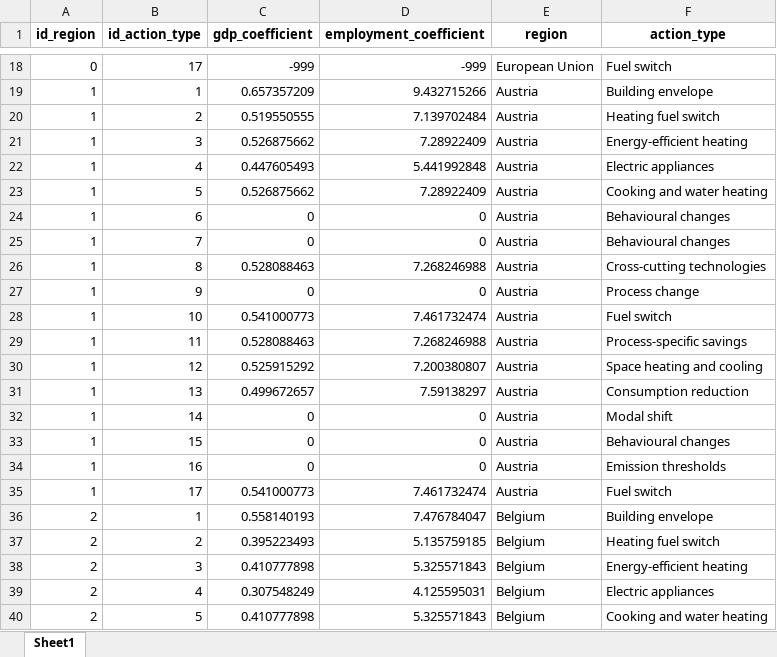
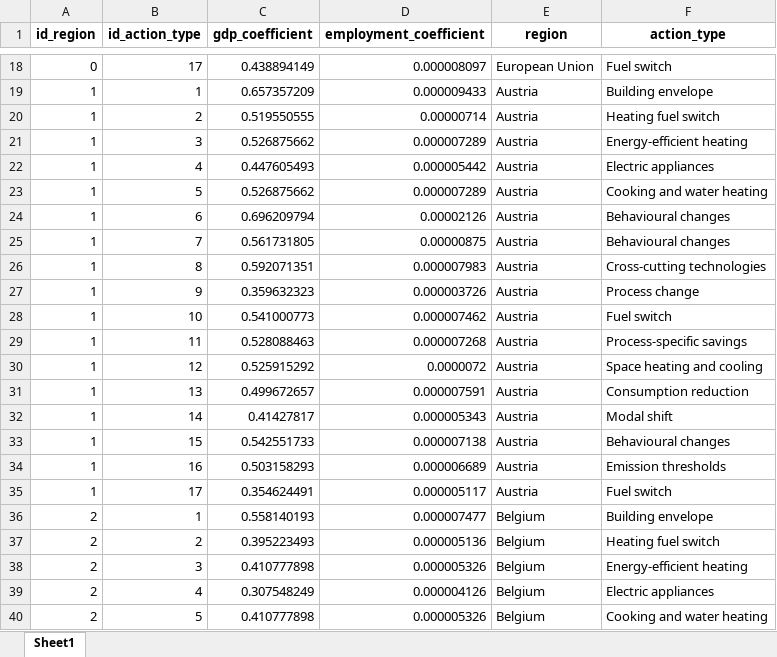
Before and after one commit to fraunhofer-isi/micat, an Excel workbook: import/raw_data/e3m/gdp_employment_extracted.xlsx, sheet Sheet1, drawn as a sheet; only a part is shown, gaps mark what is left out; values as stored, in another font and other column widths than the file's, no borders; the diff covers the shown part only; the diff names each change by its address in the sheet, - before the commit and + after, or states it on an @@ line.

```diff
--- a/import/raw_data/e3m/gdp_employment_extracted.xlsx (sheet Sheet1)
+++ b/import/raw_data/e3m/gdp_employment_extracted.xlsx (sheet Sheet1)
-C18 (gdp_coefficient): -999
+C18 (gdp_coefficient): 0.438894149
-D18 (employment_coefficient): -999
+D18 (employment_coefficient): 0.000008097
-D19 (employment_coefficient): 9.432715266
+D19 (employment_coefficient): 0.000009433
-D20 (employment_coefficient): 7.139702484
+D20 (employment_coefficient): 0.00000714
-D21 (employment_coefficient): 7.28922409
+D21 (employment_coefficient): 0.000007289
-D22 (employment_coefficient): 5.441992848
+D22 (employment_coefficient): 0.000005442
-D23 (employment_coefficient): 7.28922409
+D23 (employment_coefficient): 0.000007289
-C24 (gdp_coefficient): 0
+C24 (gdp_coefficient): 0.696209794
-D24 (employment_coefficient): 0
+D24 (employment_coefficient): 0.00002126
-C25 (gdp_coefficient): 0
+C25 (gdp_coefficient): 0.561731805
-D25 (employment_coefficient): 0
+D25 (employment_coefficient): 0.00000875
-C26 (gdp_coefficient): 0.528088463
+C26 (gdp_coefficient): 0.592071351
-D26 (employment_coefficient): 7.268246988
+D26 (employment_coefficient): 0.000007983
-C27 (gdp_coefficient): 0
+C27 (gdp_coefficient): 0.359632323
-D27 (employment_coefficient): 0
+D27 (employment_coefficient): 0.000003726
-D28 (employment_coefficient): 7.461732474
+D28 (employment_coefficient): 0.000007462
-D29 (employment_coefficient): 7.268246988
+D29 (employment_coefficient): 0.000007268
-D30 (employment_coefficient): 7.200380807
+D30 (employment_coefficient): 0.0000072
-D31 (employment_coefficient): 7.59138297
+D31 (employment_coefficient): 0.000007591
-C32 (gdp_coefficient): 0
+C32 (gdp_coefficient): 0.41427817
-D32 (employment_coefficient): 0
+D32 (employment_coefficient): 0.000005343
-C33 (gdp_coefficient): 0
+C33 (gdp_coefficient): 0.542551733
-D33 (employment_coefficient): 0
+D33 (employment_coefficient): 0.000007138
-C34 (gdp_coefficient): 0
+C34 (gdp_coefficient): 0.503158293
-D34 (employment_coefficient): 0
+D34 (employment_coefficient): 0.000006689
-C35 (gdp_coefficient): 0.541000773
+C35 (gdp_coefficient): 0.354624491
-D35 (employment_coefficient): 7.461732474
+D35 (employment_coefficient): 0.000005117
-D36 (employment_coefficient): 7.476784047
+D36 (employment_coefficient): 0.000007477
-D37 (employment_coefficient): 5.135759185
+D37 (employment_coefficient): 0.000005136
-D38 (employment_coefficient): 5.325571843
+D38 (employment_coefficient): 0.000005326
-D39 (employment_coefficient): 4.125595031
+D39 (employment_coefficient): 0.000004126
-D40 (employment_coefficient): 5.325571843
+D40 (employment_coefficient): 0.000005326
```
Also changed, not shown: 722 edited cells elsewhere in this sheet, 5 other files.
